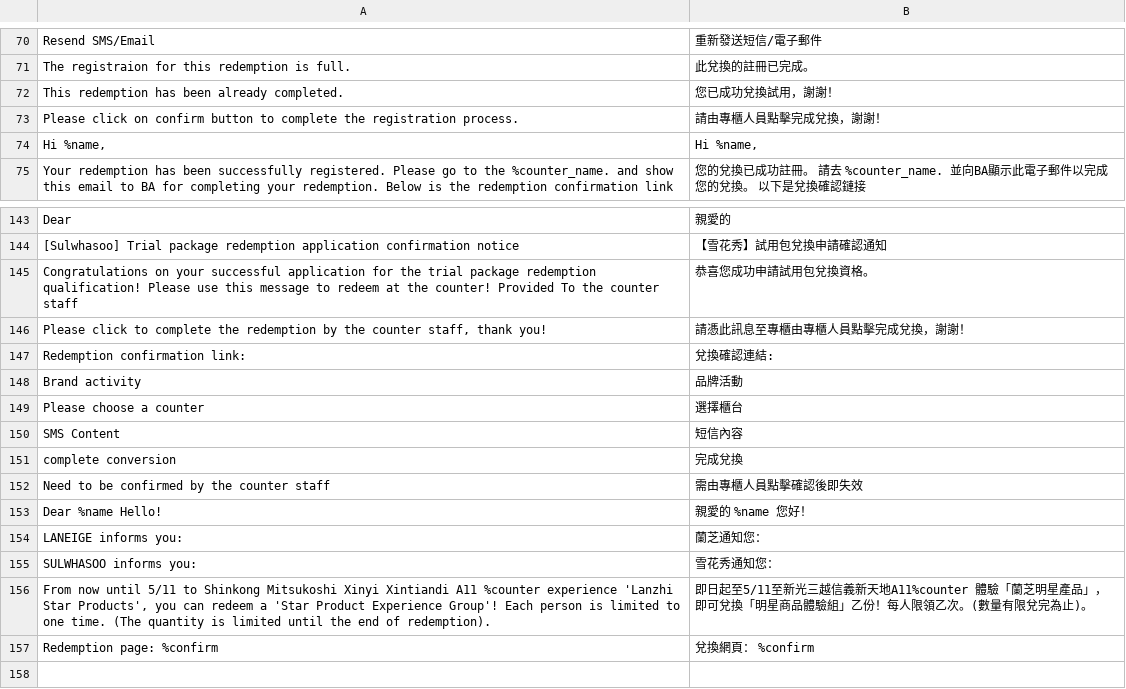
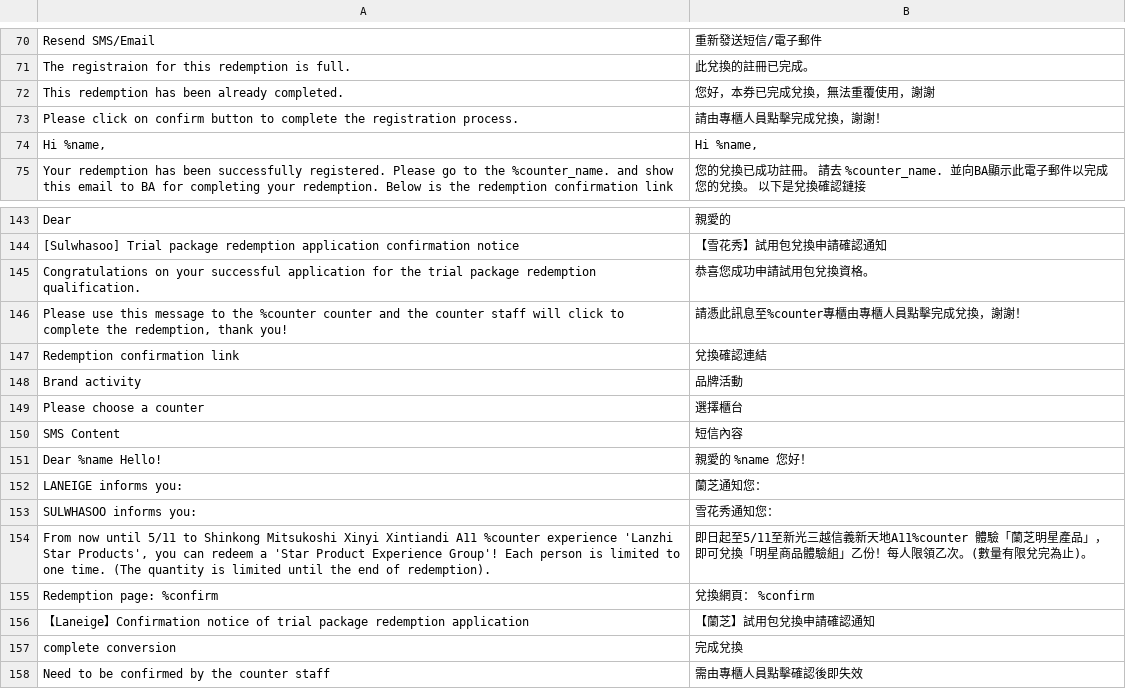
Before and after one commit to congvt305/staging-twap, a CSV file: app/code/Eguana/Redemption/i18n/zh_Hant_TW.csv, drawn as a sheet; only a part is shown, gaps mark what is left out; removed rows and columns are numbered as before the commit, all else as after; the diff names each change by its address in the sheet, - before the commit and + after, or states it on an @@ line.

```diff
--- a/app/code/Eguana/Redemption/i18n/zh_Hant_TW.csv
+++ b/app/code/Eguana/Redemption/i18n/zh_Hant_TW.csv
-B72: 您已成功兌換試用，謝謝！
+B72: 您好，本券已完成兌換，無法重覆使用，謝謝
-A145: …package redemption qualification! Please use this message to redeem at the counter! Provided To the counter staff
+A145: …package redemption qualification.
-row 146: Please click to complete the redemption by the counter staff, thank you! | 請憑此訊息至專櫃由專櫃人員點擊完成兌換，謝謝！
+row 146: Please use this message to the %counter counter and the counter staff will click to complete the redemption, thank you! | 請憑此訊息至%counter專櫃由專櫃人員點擊完成兌換，謝謝！
-A147: Redemption confirmation link:
+A147: Redemption confirmation link
-B147: 兌換確認連結:
+B147: 兌換確認連結
+row 156: 【Laneige】Confirmation notice of trial package redemption application | 【蘭芝】試用包兌換申請確認通知
@@ row 151 moved to row 157: complete conversion @@
@@ row 152 moved to row 158: Need to be confirmed by the counter staf… @@
```
Also changed, not shown: app/code/Eguana/Redemption/i18n/en_US.csv, app/code/Eguana/Redemption/i18n/vi_VN.csv, 21 other files.
